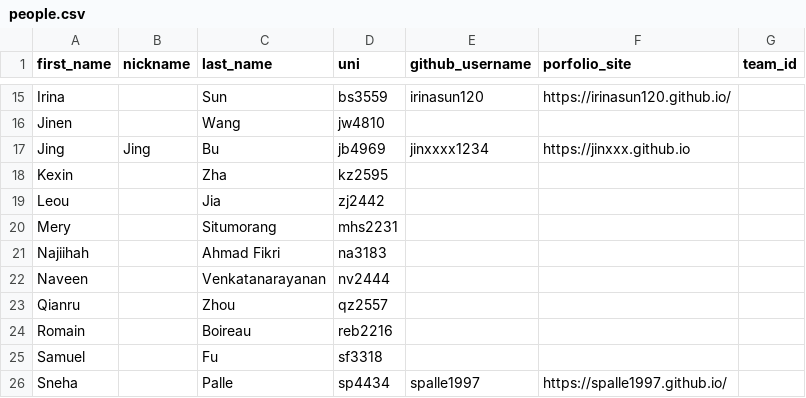
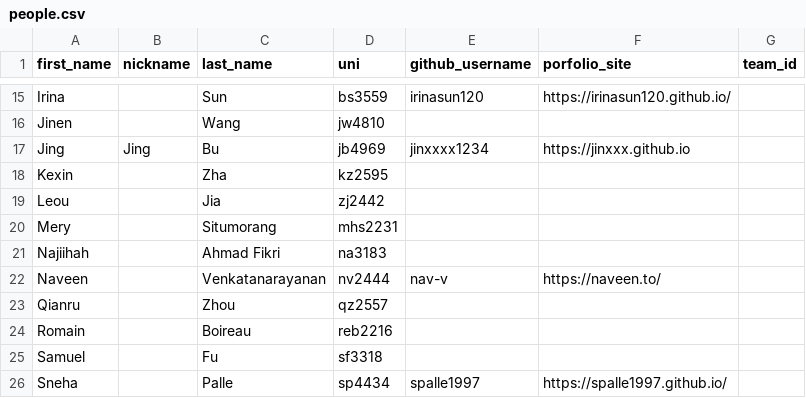
Before and after one commit to Jinxxxx1234/course-materials, a CSV file: semesters/spring_2026/people.csv, drawn as a sheet; only a part is shown, gaps mark what is left out.

Commit message:
Update people.csv

```diff
--- a/semesters/spring_2026/people.csv
+++ b/semesters/spring_2026/people.csv
@@ -21,3 +21,3 @@ Mery,,Situmorang,mhs2231,,,
 Najiihah,,Ahmad Fikri,na3183,,,
-Naveen,,Venkatanarayanan,nv2444,,,
+Naveen,,Venkatanarayanan,nv2444,nav-v,https://naveen.to/,
 Qianru,,Zhou,qz2557,,,
```
